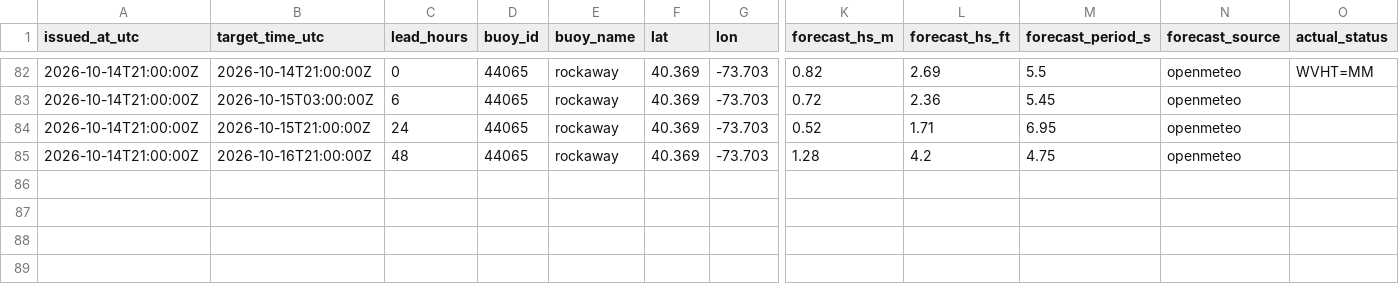
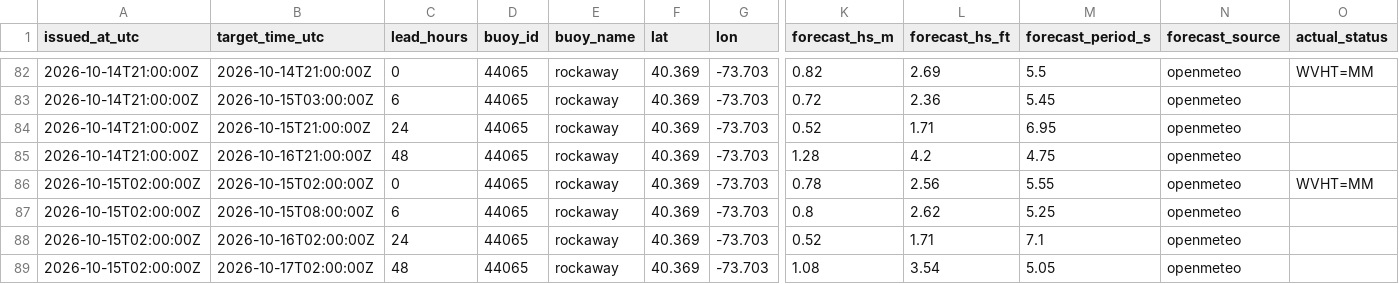
Before and after one commit to philbliss99/surfpy-custom-logger, a CSV file: data/44065_rockaway_log.csv, drawn as a sheet; only a part is shown, gaps mark what is left out; rows hold the shown columns only; the diff names each change by its address in the sheet, - before the commit and + after, or states it on an @@ line.

```diff
--- a/data/44065_rockaway_log.csv
+++ b/data/44065_rockaway_log.csv
+row 86: 2026-10-15T02:00:00Z | 2026-10-15T02:00:00Z | 0 | 44065 | rockaway | 40.369 | -73.703 | 0.78 | 2.56 | 5.55 | openmeteo | WVHT=MM
+row 87: 2026-10-15T02:00:00Z | 2026-10-15T08:00:00Z | 6 | 44065 | rockaway | 40.369 | -73.703 | 0.8 | 2.62 | 5.25 | openmeteo
+row 88: 2026-10-15T02:00:00Z | 2026-10-16T02:00:00Z | 24 | 44065 | rockaway | 40.369 | -73.703 | 0.52 | 1.71 | 7.1 | openmeteo
+row 89: 2026-10-15T02:00:00Z | 2026-10-17T02:00:00Z | 48 | 44065 | rockaway | 40.369 | -73.703 | 1.08 | 3.54 | 5.05 | openmeteo
```
Also changed, not shown: data/46053_santabarbara_log.csv, data/46221_santamonica_log.csv.
